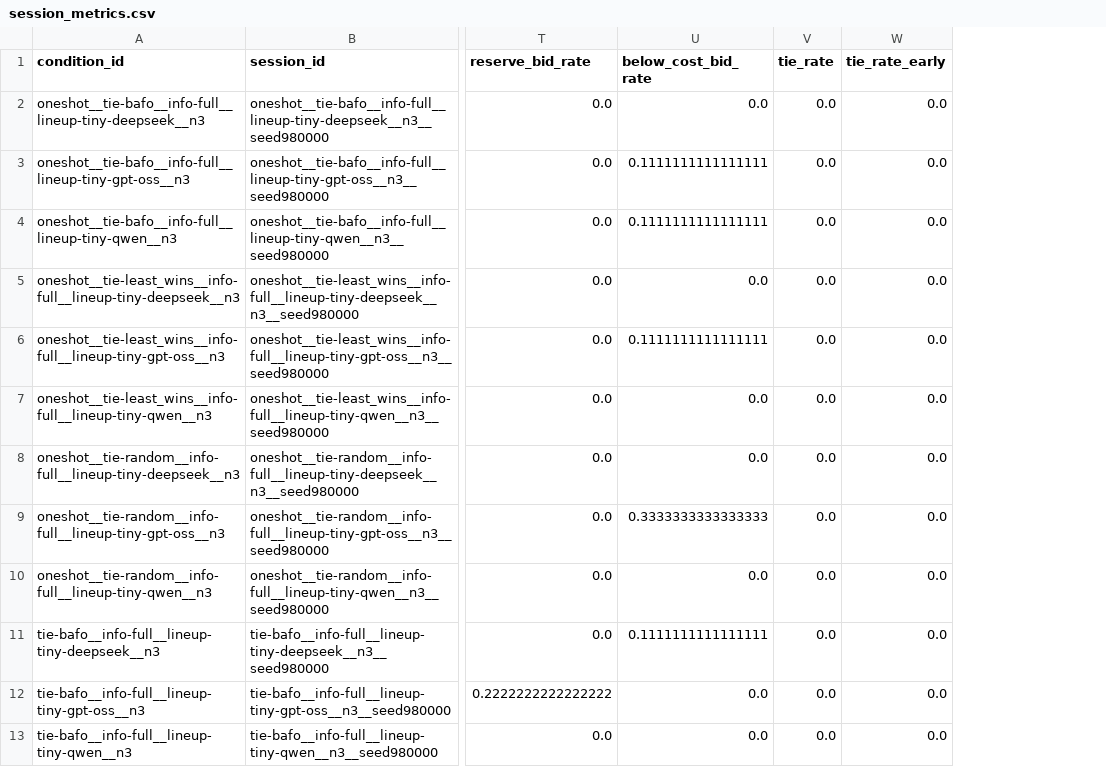
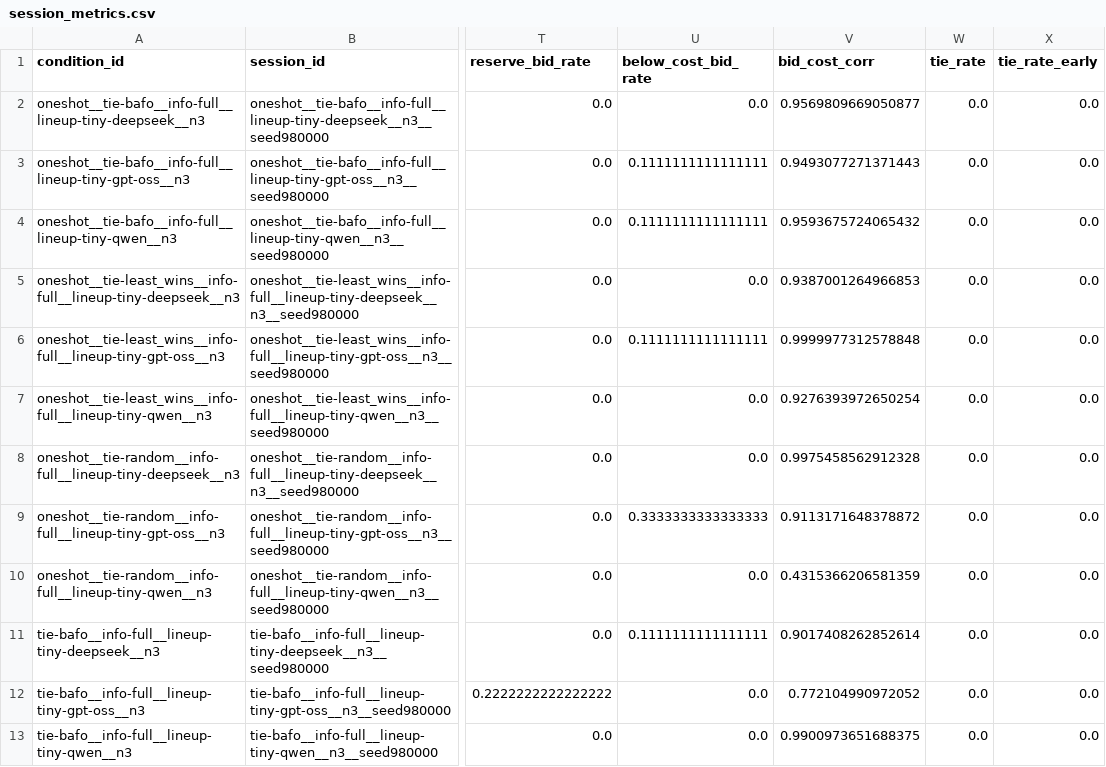
Before and after one commit to linusc9516/bid-pricing-collusion, a CSV file: results/pilot_tiny/session_metrics.csv, drawn as a sheet; only a part is shown, gaps mark what is left out; the diff names each change by its address in the sheet, - before the commit and + after, or states it on an @@ line.

```diff
--- a/results/pilot_tiny/session_metrics.csv
+++ b/results/pilot_tiny/session_metrics.csv
+column V (bid_cost_corr), rows 2-13: 0.9569809669050877 | 0.9493077271371443 | 0.9593675724065432 | 0.9387001264966853 | 0.9999977312578848 | 0.9276393972650254 | 0.9975458562912328 | 0.9113171648378872 | 0.4315366206581359 | 0.9017408262852614 | 0.772104990972052 | 0.9900973651688375
```
Also changed, not shown: results/pilot_tiny/condition_summary.csv, results/pilot_tiny_rerun/condition_summary.csv, 14 other files.
